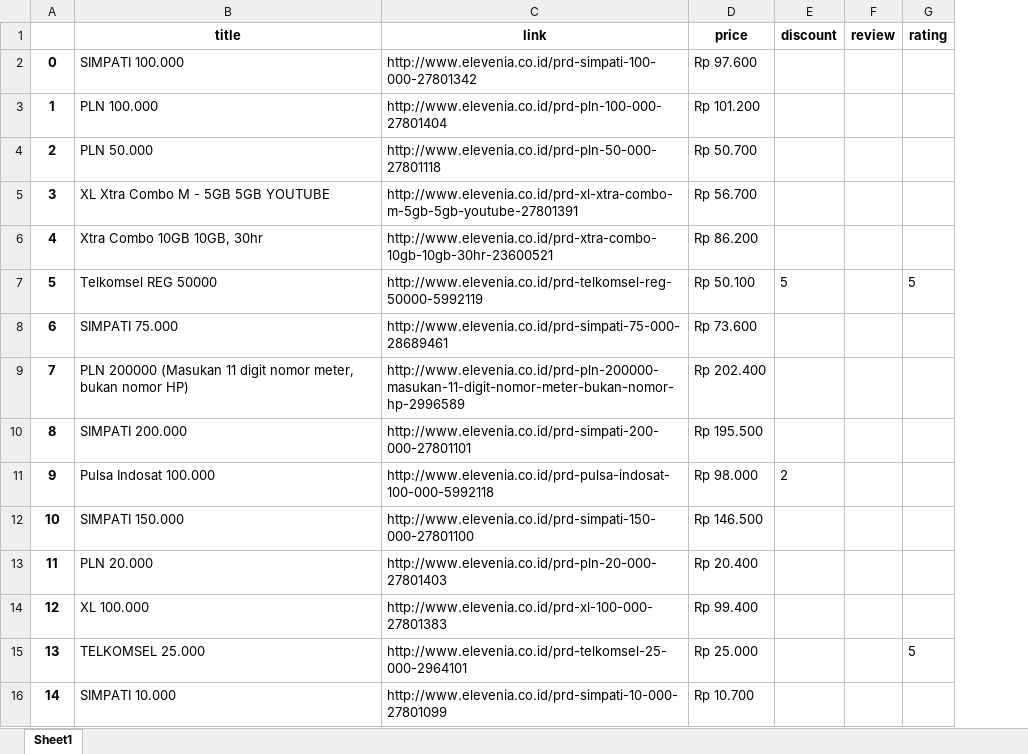
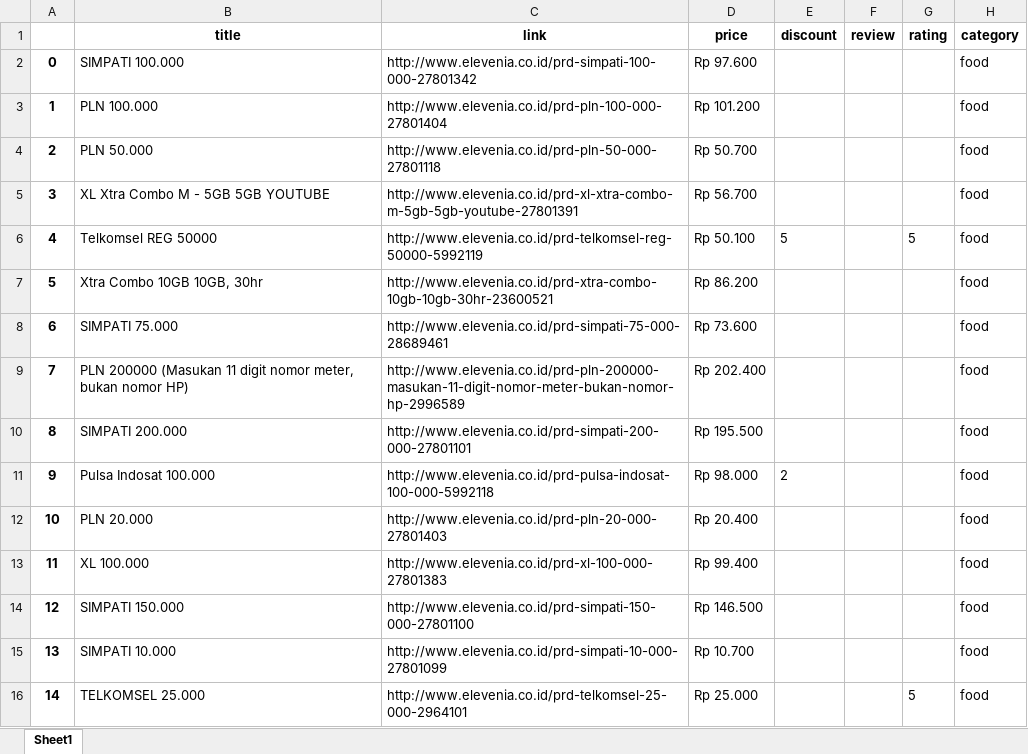
Before and after one commit to rifqirosyidi/data_scrape, an Excel workbook: products.xlsx, sheet Sheet1, drawn as a sheet; only a part is shown; values as stored, in another font and other column widths than the file's, no borders; the diff covers the shown part only; the diff names each change by its address in the sheet, - before the commit and + after, or states it on an @@ line.

```diff
--- a/products.xlsx (sheet Sheet1)
+++ b/products.xlsx (sheet Sheet1)
+column H (category), rows 2-16: all food
-B6 (title): Xtra Combo 10GB 10GB, 30hr
+B6 (title): Telkomsel REG 50000
-C6 (link): http://www.elevenia.co.id/prd-xtra-combo-10gb-10gb-30hr-23600521
+C6 (link): http://www.elevenia.co.id/prd-telkomsel-reg-50000-5992119
-D6 (price): Rp 86.200
+D6 (price): Rp 50.100
-E6 (discount): (empty)
+E6 (discount): 5
-G6 (rating): (empty)
+G6 (rating): 5
-B7 (title): Telkomsel REG 50000
+B7 (title): Xtra Combo 10GB 10GB, 30hr
-C7 (link): http://www.elevenia.co.id/prd-telkomsel-reg-50000-5992119
+C7 (link): http://www.elevenia.co.id/prd-xtra-combo-10gb-10gb-30hr-23600521
-D7 (price): Rp 50.100
+D7 (price): Rp 86.200
-E7 (discount): 5
+E7 (discount): (empty)
-G7 (rating): 5
+G7 (rating): (empty)
-B12 (title): SIMPATI 150.000
+B12 (title): PLN 20.000
-C12 (link): http://www.elevenia.co.id/prd-simpati-150-000-27801100
+C12 (link): http://www.elevenia.co.id/prd-pln-20-000-27801403
-D12 (price): Rp 146.500
+D12 (price): Rp 20.400
-B13 (title): PLN 20.000
+B13 (title): XL 100.000
-C13 (link): http://www.elevenia.co.id/prd-pln-20-000-27801403
+C13 (link): http://www.elevenia.co.id/prd-xl-100-000-27801383
-D13 (price): Rp 20.400
+D13 (price): Rp 99.400
-B14 (title): XL 100.000
+B14 (title): SIMPATI 150.000
-C14 (link): http://www.elevenia.co.id/prd-xl-100-000-27801383
+C14 (link): http://www.elevenia.co.id/prd-simpati-150-000-27801100
-D14 (price): Rp 99.400
+D14 (price): Rp 146.500
-B15 (title): TELKOMSEL 25.000
+B15 (title): SIMPATI 10.000
-C15 (link): http://www.elevenia.co.id/prd-telkomsel-25-000-2964101
+C15 (link): http://www.elevenia.co.id/prd-simpati-10-000-27801099
-D15 (price): Rp 25.000
+D15 (price): Rp 10.700
-G15 (rating): 5
+G15 (rating): (empty)
-B16 (title): SIMPATI 10.000
+B16 (title): TELKOMSEL 25.000
-C16 (link): http://www.elevenia.co.id/prd-simpati-10-000-27801099
+C16 (link): http://www.elevenia.co.id/prd-telkomsel-25-000-2964101
-D16 (price): Rp 10.700
+D16 (price): Rp 25.000
-G16 (rating): (empty)
+G16 (rating): 5
```
Also changed, not shown: 374 edited cells elsewhere in this sheet, 2 other files.
